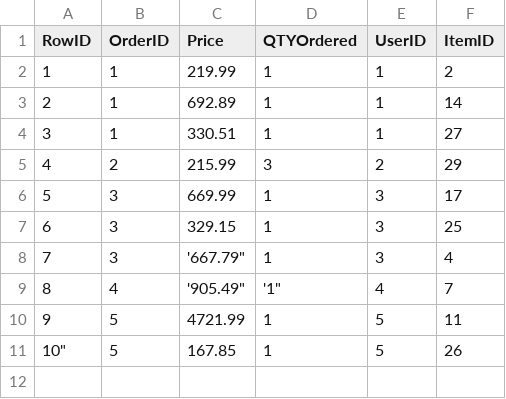
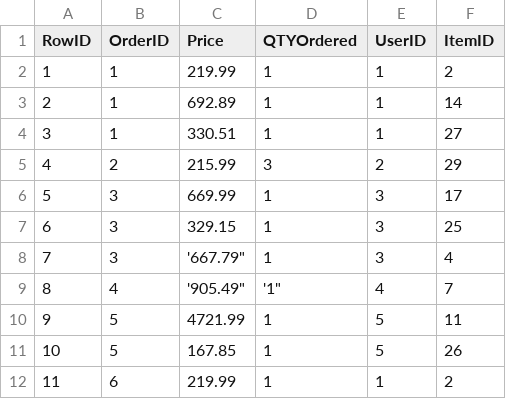
Before and after one commit to 466group2/Group02Project, a CSV file: sql/sampledetails.csv, drawn as a sheet; the diff names each change by its address in the sheet, - before the commit and + after, or states it on an @@ line.

```diff
--- a/sql/sampledetails.csv
+++ b/sql/sampledetails.csv
@@ column A (RowID) renumbered in row 11 @@
+row 12: 11 | 6 | 219.99 | 1 | 1 | 2
```
Also changed, not shown: sql/sampleorders.csv, 2 other files.
